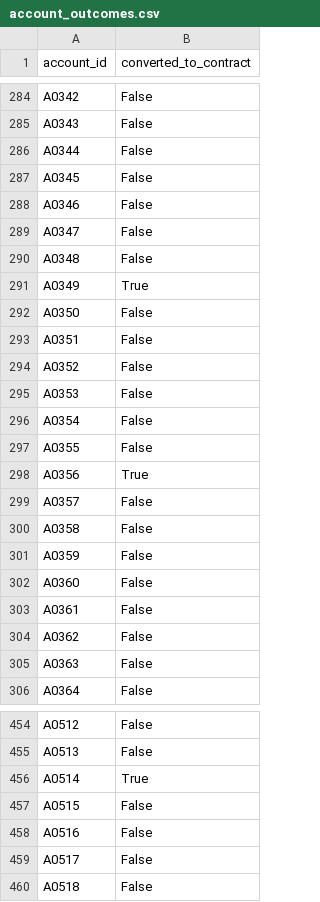
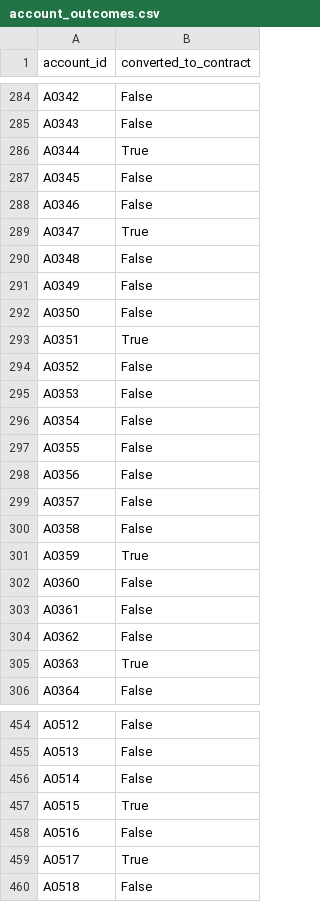
Before and after one commit to rkamath2001/plg-growth-signals, a CSV file: data/account_outcomes.csv, drawn as a sheet; only a part is shown, gaps mark what is left out; the diff covers the shown part only.

```diff
--- a/data/account_outcomes.csv
+++ b/data/account_outcomes.csv
@@ -285,10 +285,10 @@ A0342,False
 A0343,False
-A0344,False
+A0344,True
 A0345,False
 A0346,False
-A0347,False
+A0347,True
 A0348,False
-A0349,True
+A0349,False
 A0350,False
-A0351,False
+A0351,True
 A0352,False
@@ -297,6 +297,6 @@ A0354,False
 A0355,False
-A0356,True
+A0356,False
 A0357,False
 A0358,False
-A0359,False
+A0359,True
 A0360,False
@@ -304,3 +304,3 @@ A0361,False
 A0362,False
-A0363,False
+A0363,True
 A0364,False
@@ -455,6 +455,6 @@ A0512,False
 A0513,False
-A0514,True
-A0515,False
+A0514,False
+A0515,True
 A0516,False
-A0517,False
+A0517,True
 A0518,False
```
Also changed, not shown: 128 edited cells elsewhere in this file, data/ground_truth/workspaces_truth.csv, data/workspaces.csv, 25 other files.
